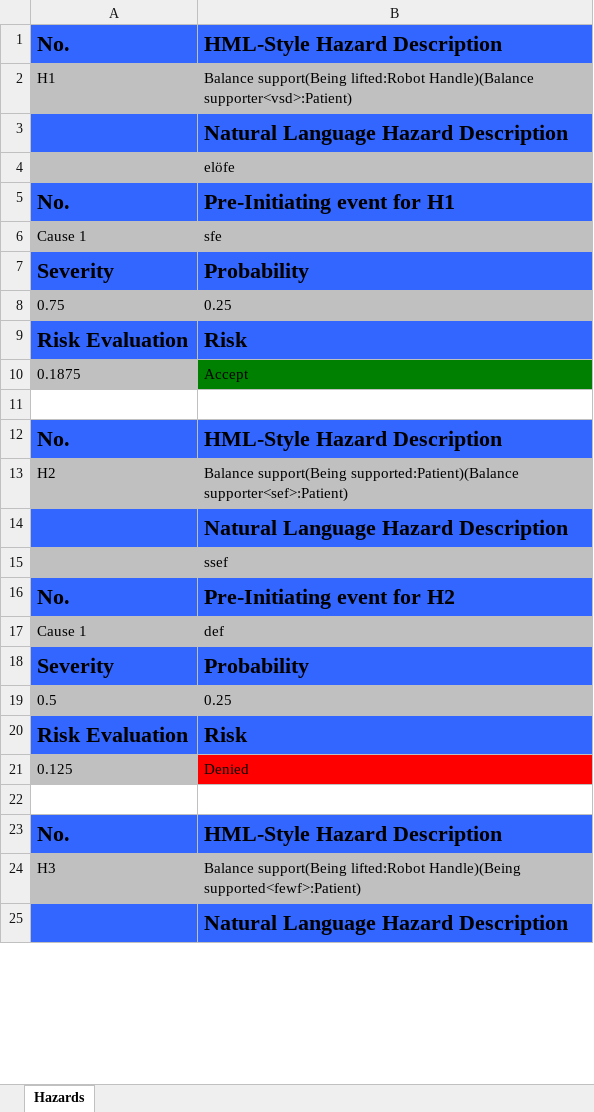
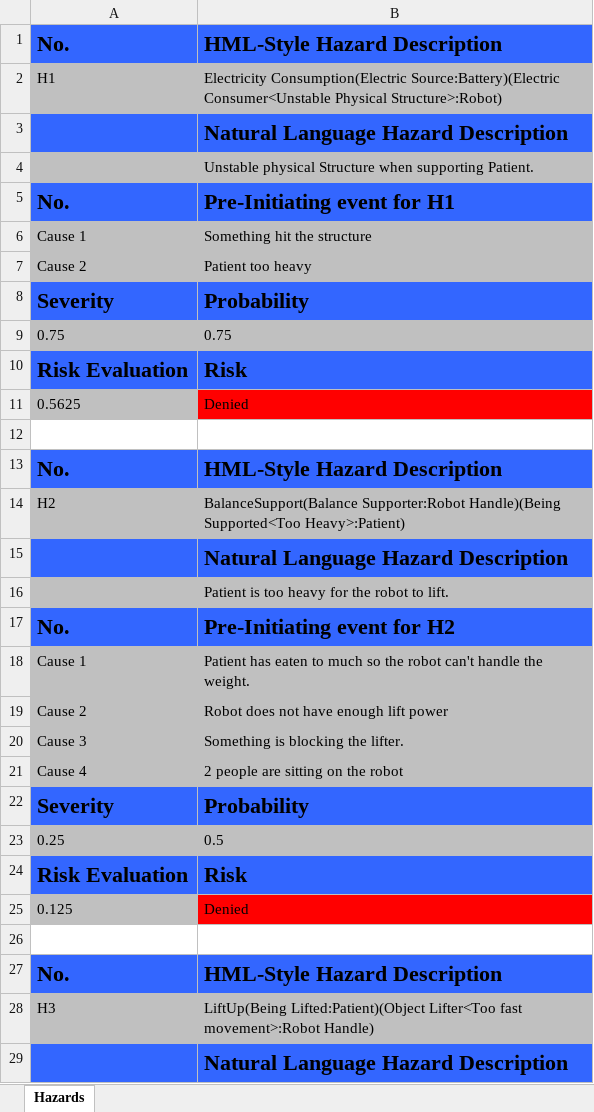
Before and after one commit to Xarczuz/HazardAnalysis, an Excel workbook: temp.xlsx, sheet Hazards, drawn as a sheet; only a part is shown; values as stored, in another font and other column widths than the file's, no borders; removed rows and columns are numbered as before the commit, all else as after; the diff covers the shown part only; the diff names each change by its address in the sheet, - before the commit and + after, or states it on an @@ line.

```diff
--- a/temp.xlsx (sheet Hazards)
+++ b/temp.xlsx (sheet Hazards)
-B2: Balance support(Being lifted:Robot Handle)(Balance supporter<vsd>:Patient)
+B2: Electricity Consumption(Electric Source:Battery)(Electric Consumer<Unstable Physical Structure>:Robot)
-B4: elöfe
+B4: Unstable physical Structure when supporting Patient.
-B6: sfe
+B6: Something hit the structure
+row 7: Cause 2 | Patient too heavy
-B9: 0.25
+B9: 0.75
-row 10: 0.1875 | Accept
+row 11: 0.5625 | Denied
-B14: Balance support(Being supported:Patient)(Balance supporter<sef>:Patient)
+B14: BalanceSupport(Balance Supporter:Robot Handle)(Being Supported<Too Heavy>:Patient)
-B16: ssef
+B16: Patient is too heavy for the robot to lift.
-B18: def
+B18: Patient has eaten to much so the robot can't handle the weight.
+row 19: Cause 2 | Robot does not have enough lift power
+row 20: Cause 3 | Something is blocking the lifter.
+row 21: Cause 4 | 2 people are sitting on the robot
-row 19: 0.5 | 0.25
+row 23: 0.25 | 0.5
-B28: Balance support(Being lifted:Robot Handle)(Being supported<fewf>:Patient)
+B28: LiftUp(Being Lifted:Patient)(Object Lifter<Too fast movement>:Robot Handle)
```
Also changed, not shown: 23 added rows, 4 edited cells and cell formats elsewhere in this sheet, 23 other files.
